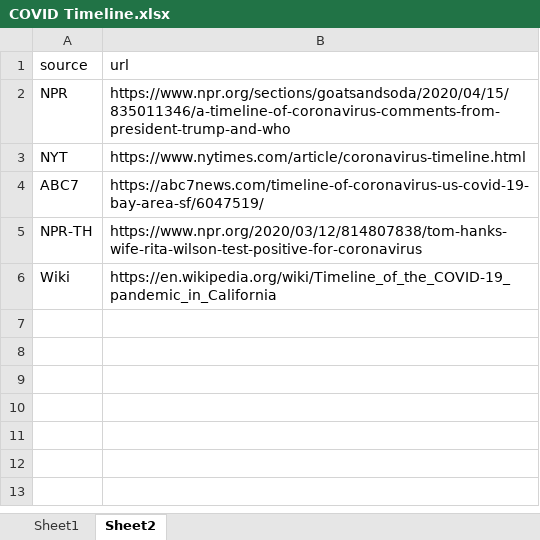
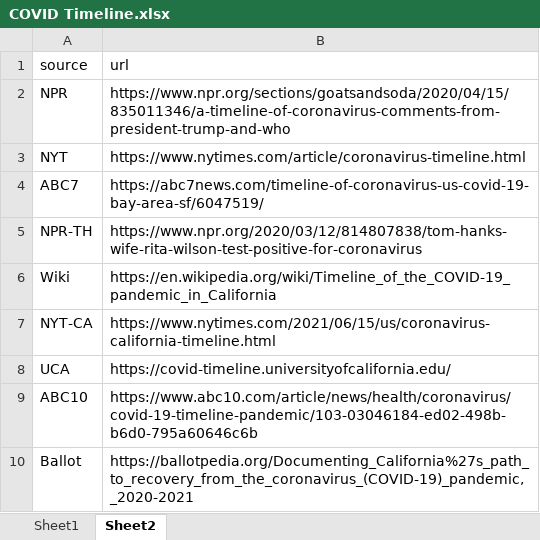
Before and after one commit to bkerly/CA_COVID_TImeline, an Excel workbook: COVID Timeline.xlsx, sheet Sheet2, drawn as a sheet; values as stored, in another font and other column widths than the file's, no borders; the diff names each change by its address in the sheet, - before the commit and + after, or states it on an @@ line.

Commit message:
Add additional timeline data.

```diff
--- a/COVID Timeline.xlsx (sheet Sheet2)
+++ b/COVID Timeline.xlsx (sheet Sheet2)
+row 7: NYT-CA | https://www.nytimes.com/2021/06/15/us/coronavirus-california-timeline.html
+row 8: UCA | https://covid-timeline.universityofcalifornia.edu/
+row 9: ABC10 | https://www.abc10.com/article/news/health/coronavirus/covid-19-timeline-pandemic/103-03046184-ed02-498b-b6d0-795a60646c6b
+row 10: Ballot | https://ballotpedia.org/Documenting_California%27s_path_to_recovery_from_the_coronavirus_(COVID-19)_pandemic,_2020-2021
```
Also changed, not shown: sheet Sheet1, ca_covid_tl/COVID Timeline.xlsx, 1 other file.
